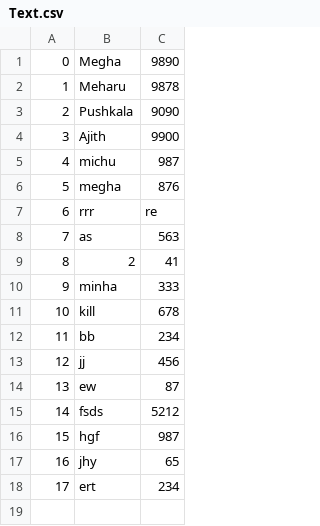
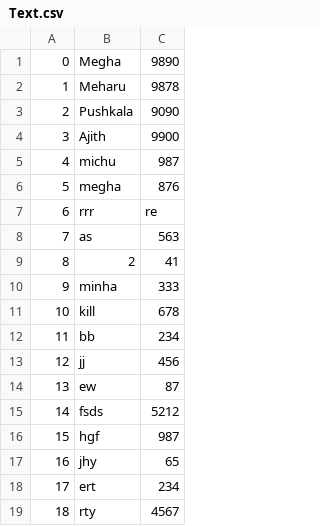
Before and after one commit to Nasihmajeed/CoreJavaFoundational, a CSV file: ContactApp/src/com/lxisoft/repository/Text.csv, drawn as a sheet.

```diff
--- a/ContactApp/src/com/lxisoft/repository/Text.csv
+++ b/ContactApp/src/com/lxisoft/repository/Text.csv
@@ -18 +18,2 @@
 17,ert,234
+18,rty,4567
```
Also changed, not shown: 4 other files.
